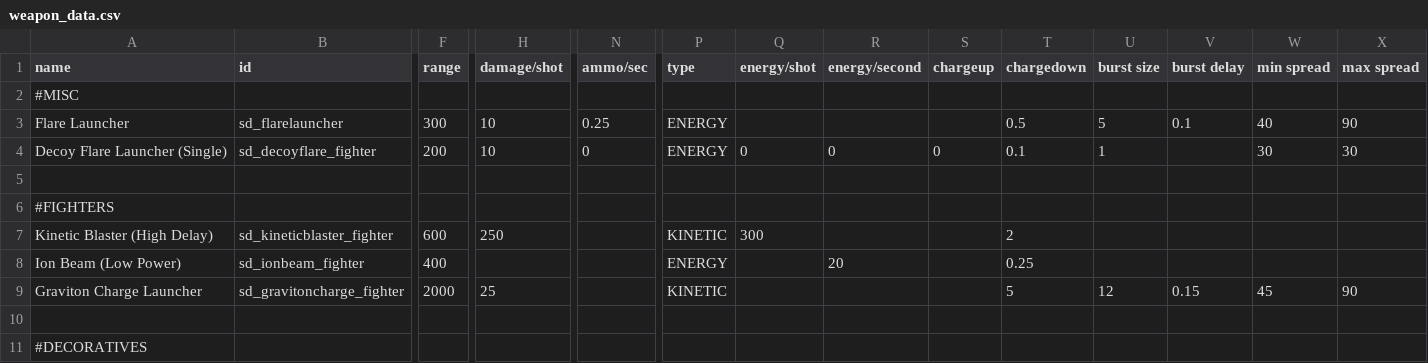
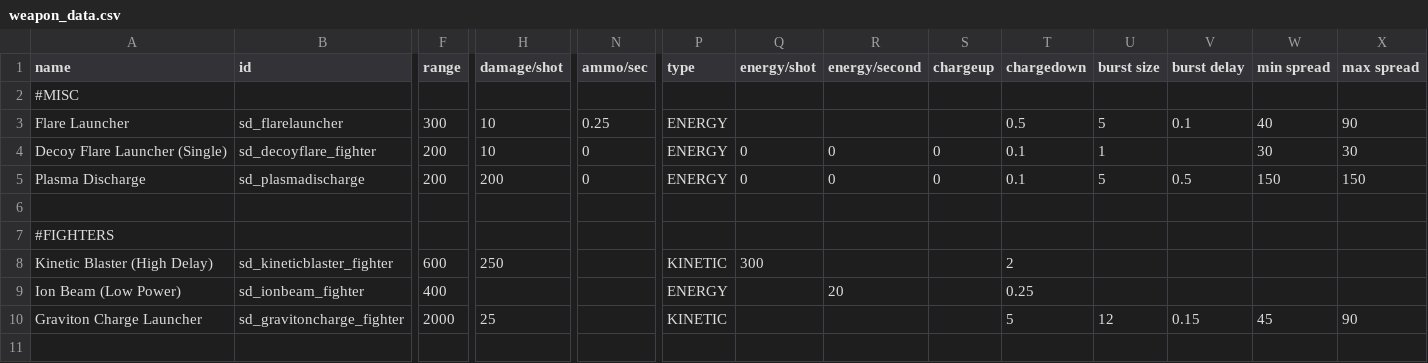
Before and after one commit to Sorrydough/Doughsector, a CSV file: data/weapons/weapon_data.csv, drawn as a sheet; only a part is shown, gaps mark what is left out; the shorter side is filled out with more unchanged rows; rows hold the shown columns only; the diff names each change by its address in the sheet, - before the commit and + after, or states it on an @@ line.

Commit message:
added groundwork for plasma discharge, refactored some more code

```diff
--- a/data/weapons/weapon_data.csv
+++ b/data/weapons/weapon_data.csv
+row 5: Plasma Discharge | sd_plasmadischarge | 200 | 200 | 0 | ENERGY | 0 | 0 | 0 | 0.1 | 5 | 0.5 | 150 | 150
```
Also changed, not shown: 8 other files.
